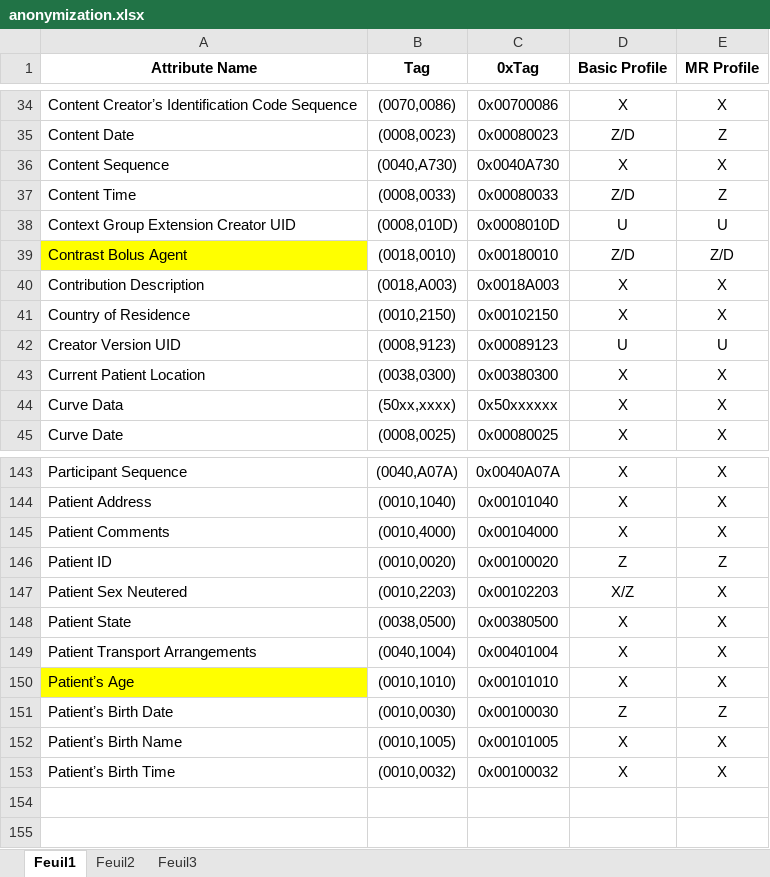
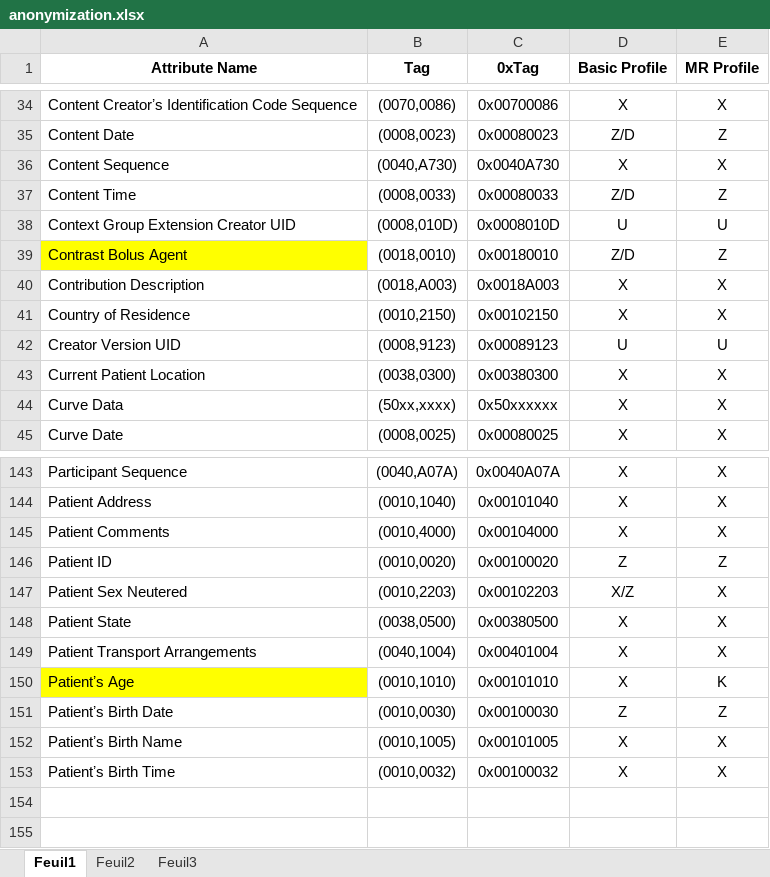
Before and after one commit to fli-iam/shanoir-ng, an Excel workbook: shanoir-ng-import/src/main/resources/anonymization.xlsx, sheet Feuil1, drawn as a sheet; only a part is shown, gaps mark what is left out; values as stored, in another font and other column widths than the file's, no borders; the diff names each change by its address in the sheet, - before the commit and + after, or states it on an @@ line.

Commit message:
anonymization update: new UID generation + default/shanoir anonymization + code de keep some tags non anominized to allow OFSEP/neurinfo profiles

```diff
--- a/shanoir-ng-import/src/main/resources/anonymization.xlsx (sheet Feuil1)
+++ b/shanoir-ng-import/src/main/resources/anonymization.xlsx (sheet Feuil1)
-E39 (MR Profile): Z/D
+E39 (MR Profile): Z
-E150 (MR Profile): X
+E150 (MR Profile): K
```
Also changed, not shown: sheet Feuil3, 9 other files.
